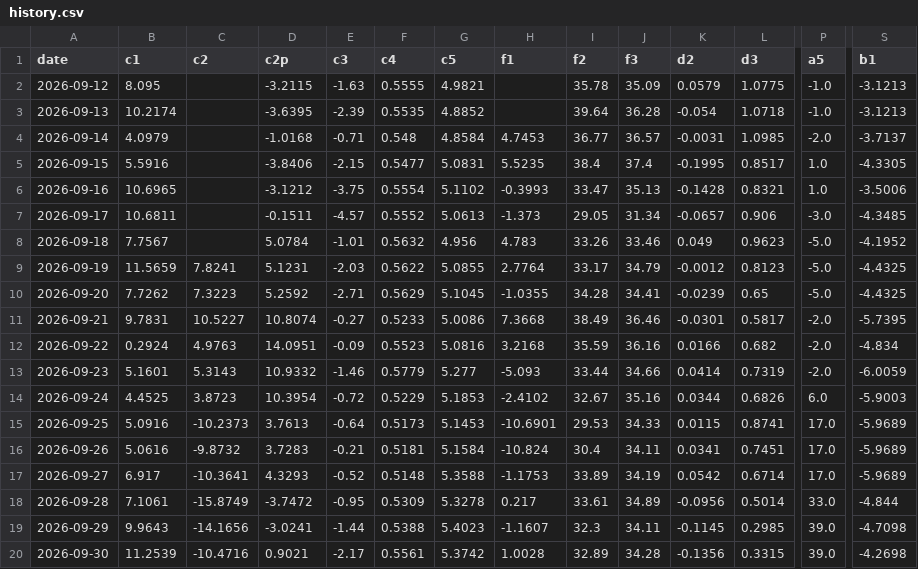
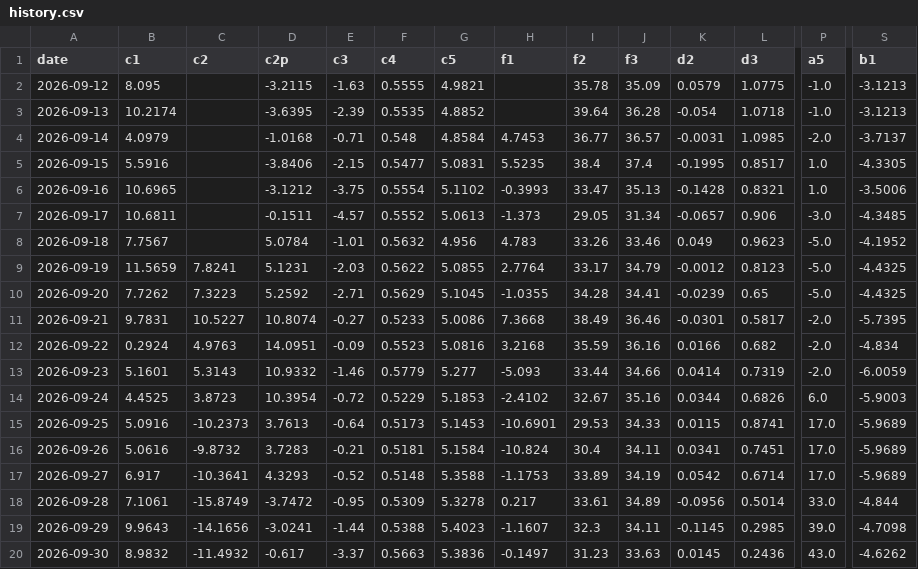
Before and after one commit to kostasg9786-cmyk/pinakas-btc, a CSV file: history.csv, drawn as a sheet; only a part is shown, gaps mark what is left out; the diff covers the shown part only; the diff names each change by its address in the sheet, - before the commit and + after, or states it on an @@ line.

```diff
--- a/history.csv
+++ b/history.csv
-B20 (c1): 11.2539
+B20 (c1): 8.9832
-C20 (c2): -10.4716
+C20 (c2): -11.4932
-D20 (c2p): 0.9021
+D20 (c2p): -0.617
-E20 (c3): -2.17
+E20 (c3): -3.37
-F20 (c4): 0.5561
+F20 (c4): 0.5663
-G20 (c5): 5.3742
+G20 (c5): 5.3836
-H20 (f1): 1.0028
+H20 (f1): -0.1497
-I20 (f2): 32.89
+I20 (f2): 31.23
-J20 (f3): 34.28
+J20 (f3): 33.63
-K20 (d2): -0.1356
+K20 (d2): 0.0145
-L20 (d3): 0.3315
+L20 (d3): 0.2436
-P20 (a5): 39.0
+P20 (a5): 43.0
-S20 (b1): -4.2698
+S20 (b1): -4.6262
```
Also changed, not shown: 12 edited cells elsewhere in this file, 2 other files.
